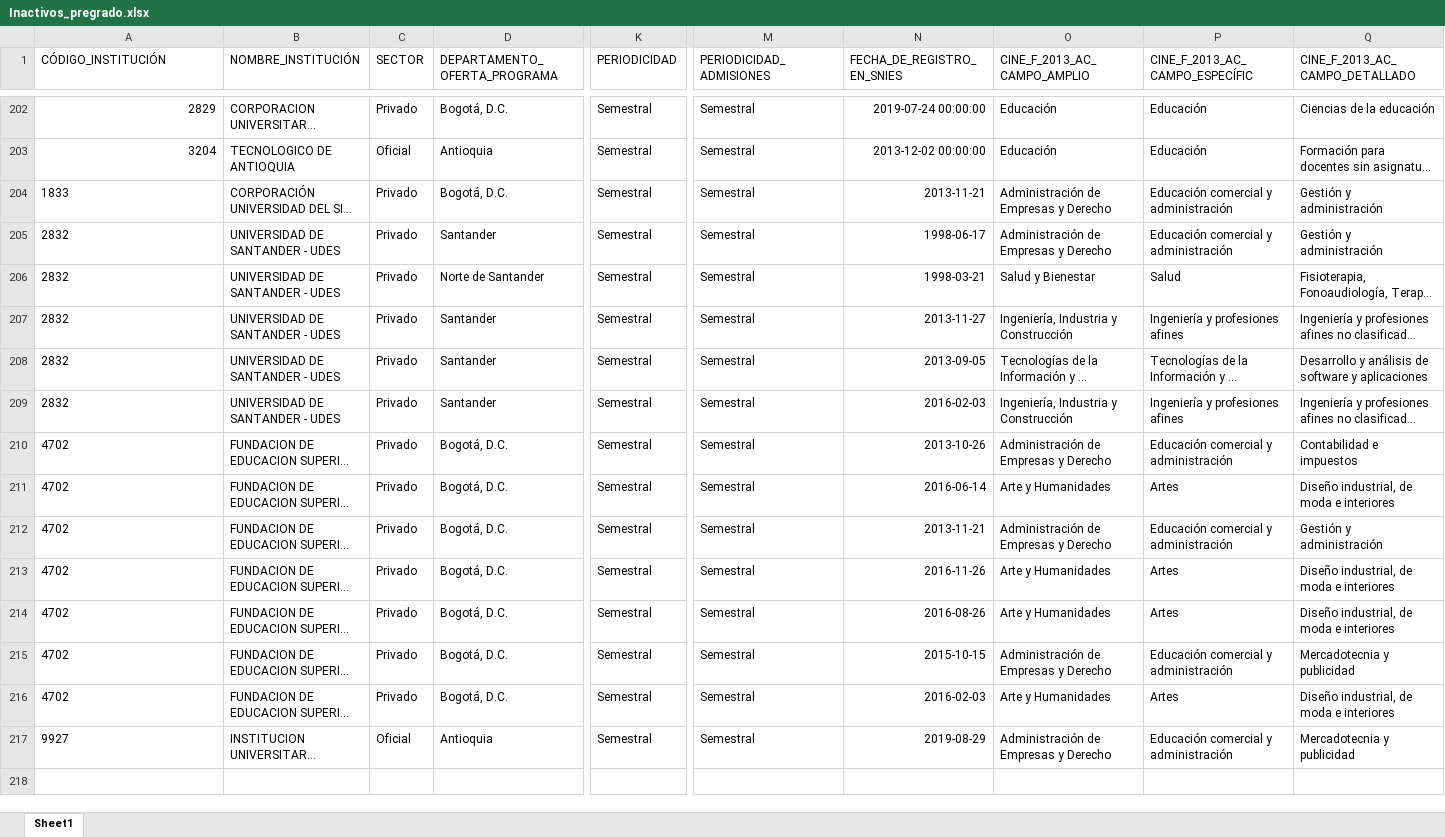
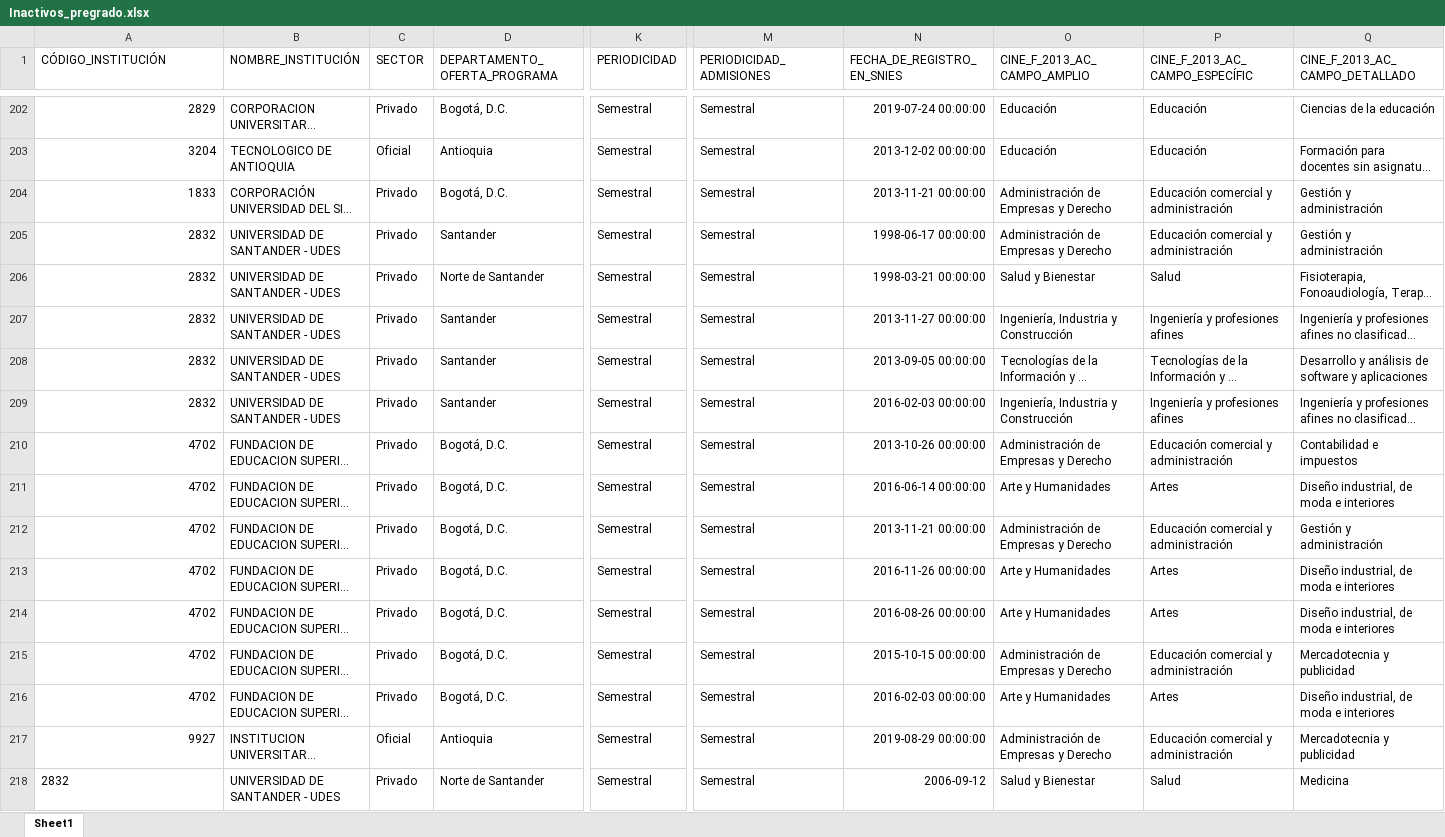
Before and after one commit to hasuarez32/snies-monitor-pbi, an Excel workbook: data/novedades/Inactivos_pregrado.xlsx, sheet Sheet1, drawn as a sheet; only a part is shown, gaps mark what is left out; long unchanged cells end in …; values as stored, in another font and other column widths than the file's, no borders; rows hold the shown columns only; the diff names each change by its address in the sheet, - before the commit and + after, or states it on an @@ line.

```diff
--- a/data/novedades/Inactivos_pregrado.xlsx (sheet Sheet1)
+++ b/data/novedades/Inactivos_pregrado.xlsx (sheet Sheet1)
-A204:A217 alignment: left
+A204:A217 alignment: right
-N204 (FECHA_DE_REGISTRO_EN_SNIES): 2013-11-21
+N204 (FECHA_DE_REGISTRO_EN_SNIES): 2013-11-21 00:00:00
-N205 (FECHA_DE_REGISTRO_EN_SNIES): 1998-06-17
+N205 (FECHA_DE_REGISTRO_EN_SNIES): 1998-06-17 00:00:00
-N206 (FECHA_DE_REGISTRO_EN_SNIES): 1998-03-21
+N206 (FECHA_DE_REGISTRO_EN_SNIES): 1998-03-21 00:00:00
-N207 (FECHA_DE_REGISTRO_EN_SNIES): 2013-11-27
+N207 (FECHA_DE_REGISTRO_EN_SNIES): 2013-11-27 00:00:00
-N208 (FECHA_DE_REGISTRO_EN_SNIES): 2013-09-05
+N208 (FECHA_DE_REGISTRO_EN_SNIES): 2013-09-05 00:00:00
-N209 (FECHA_DE_REGISTRO_EN_SNIES): 2016-02-03
+N209 (FECHA_DE_REGISTRO_EN_SNIES): 2016-02-03 00:00:00
-N210 (FECHA_DE_REGISTRO_EN_SNIES): 2013-10-26
+N210 (FECHA_DE_REGISTRO_EN_SNIES): 2013-10-26 00:00:00
-N211 (FECHA_DE_REGISTRO_EN_SNIES): 2016-06-14
+N211 (FECHA_DE_REGISTRO_EN_SNIES): 2016-06-14 00:00:00
-N212 (FECHA_DE_REGISTRO_EN_SNIES): 2013-11-21
+N212 (FECHA_DE_REGISTRO_EN_SNIES): 2013-11-21 00:00:00
-N213 (FECHA_DE_REGISTRO_EN_SNIES): 2016-11-26
+N213 (FECHA_DE_REGISTRO_EN_SNIES): 2016-11-26 00:00:00
-N214 (FECHA_DE_REGISTRO_EN_SNIES): 2016-08-26
+N214 (FECHA_DE_REGISTRO_EN_SNIES): 2016-08-26 00:00:00
-N215 (FECHA_DE_REGISTRO_EN_SNIES): 2015-10-15
+N215 (FECHA_DE_REGISTRO_EN_SNIES): 2015-10-15 00:00:00
-N216 (FECHA_DE_REGISTRO_EN_SNIES): 2016-02-03
+N216 (FECHA_DE_REGISTRO_EN_SNIES): 2016-02-03 00:00:00
-N217 (FECHA_DE_REGISTRO_EN_SNIES): 2019-08-29
+N217 (FECHA_DE_REGISTRO_EN_SNIES): 2019-08-29 00:00:00
+row 218: 2832 | UNIVERSIDAD DE SANTANDER - UDES | Privado | Norte de Santander | Semestral | Semestral | 2006-09-12 | Salud y Bienestar | Salud | Medicina
```
Also changed, not shown: data/novedades/Modificados_pregrado.xlsx, data/novedades/Nuevos_pregrado.xlsx, 3 other files.
